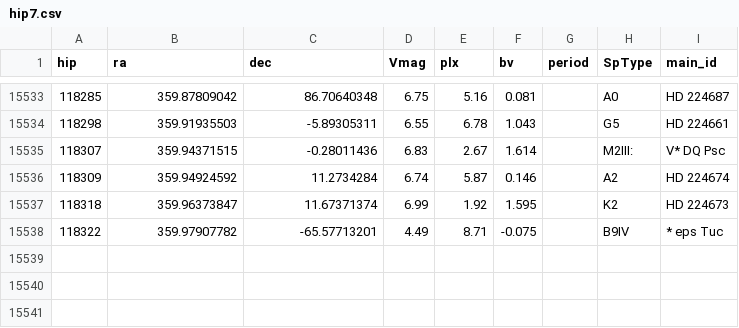
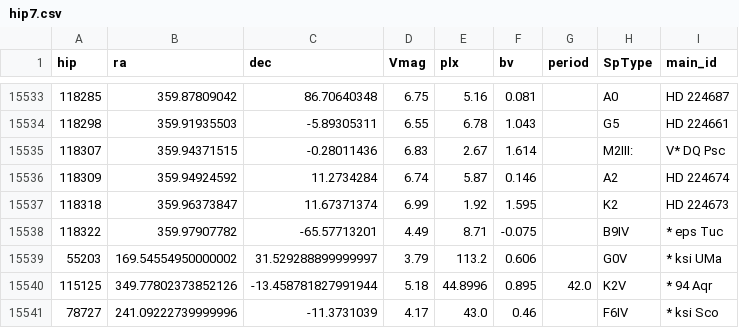
Before and after one commit to behrouzz/star_chart, a CSV file: hip7.csv, drawn as a sheet; only a part is shown, gaps mark what is left out.

```diff
--- a/hip7.csv
+++ b/hip7.csv
@@ -15538 +15538,4 @@ hip,ra,dec,Vmag,plx,bv,period,SpType,main_id
 118322,359.97907782,-65.57713201,4.49,8.71,-0.075,,B9IV,* eps Tuc
+55203,169.54554950000002,31.529288899999997,3.79,113.2,0.606,,G0V,* ksi UMa
+115125,349.77802373852126,-13.458781827991944,5.18,44.8996,0.895,42.0,K2V,*  94 Aqr
+78727,241.09222739999996,-11.3731039,4.17,43.0,0.46,,F6IV,* ksi Sco
```
Also changed, not shown: 2 other files.
